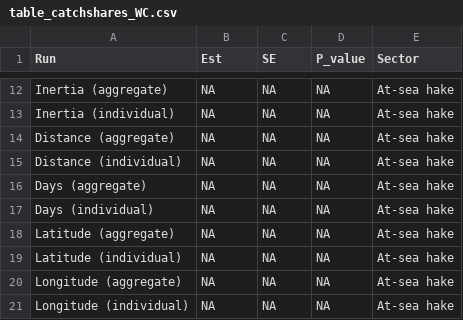
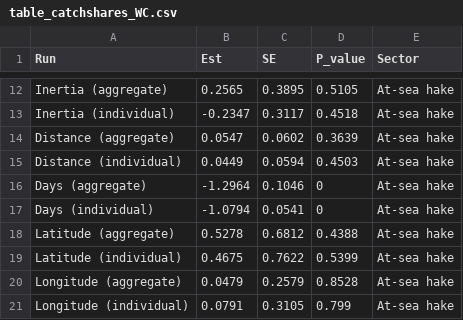
Before and after one commit to kricherson-NOAA/groundfish-spatial-patterns, a CSV file: output/table_catchshares_WC.csv, drawn as a sheet; only a part is shown, gaps mark what is left out; the diff covers the shown part only.

```diff
--- a/output/table_catchshares_WC.csv
+++ b/output/table_catchshares_WC.csv
@@ -12,10 +12,10 @@
-"Inertia (aggregate)",NA,NA,NA,"At-sea hake"
-"Inertia (individual)",NA,NA,NA,"At-sea hake"
-"Distance (aggregate)",NA,NA,NA,"At-sea hake"
-"Distance (individual)",NA,NA,NA,"At-sea hake"
-"Days (aggregate)",NA,NA,NA,"At-sea hake"
-"Days (individual)",NA,NA,NA,"At-sea hake"
-"Latitude (aggregate)",NA,NA,NA,"At-sea hake"
-"Latitude (individual)",NA,NA,NA,"At-sea hake"
-"Longitude (aggregate)",NA,NA,NA,"At-sea hake"
-"Longitude (individual)",NA,NA,NA,"At-sea hake"
+"Inertia (aggregate)",0.2565,0.3895,0.5105,"At-sea hake"
+"Inertia (individual)",-0.2347,0.3117,0.4518,"At-sea hake"
+"Distance (aggregate)",0.0547,0.0602,0.3639,"At-sea hake"
+"Distance (individual)",0.0449,0.0594,0.4503,"At-sea hake"
+"Days (aggregate)",-1.2964,0.1046,0,"At-sea hake"
+"Days (individual)",-1.0794,0.0541,0,"At-sea hake"
+"Latitude (aggregate)",0.5278,0.6812,0.4388,"At-sea hake"
+"Latitude (individual)",0.4675,0.7622,0.5399,"At-sea hake"
+"Longitude (aggregate)",0.0479,0.2579,0.8528,"At-sea hake"
+"Longitude (individual)",0.0791,0.3105,0.799,"At-sea hake"
```
Also changed, not shown: 30 edited cells elsewhere in this file, 54 other files.
